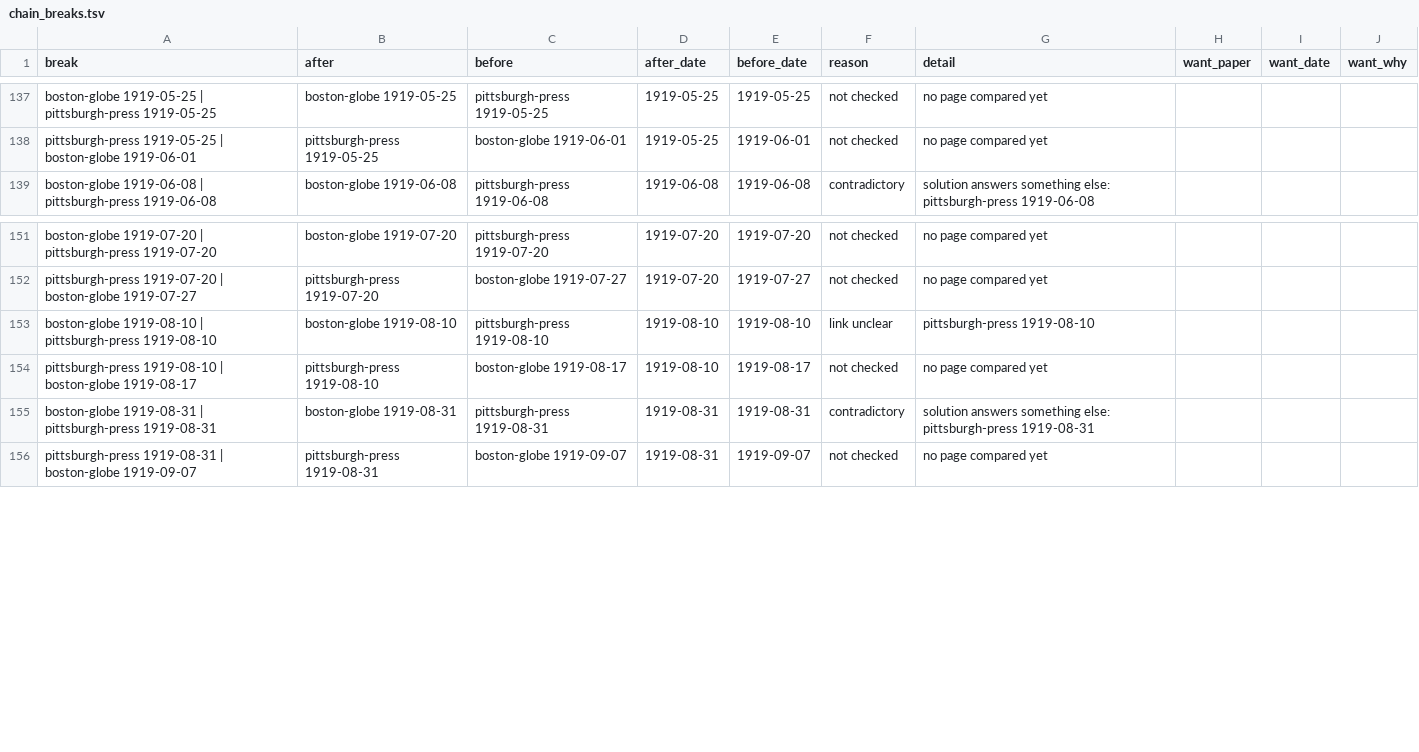
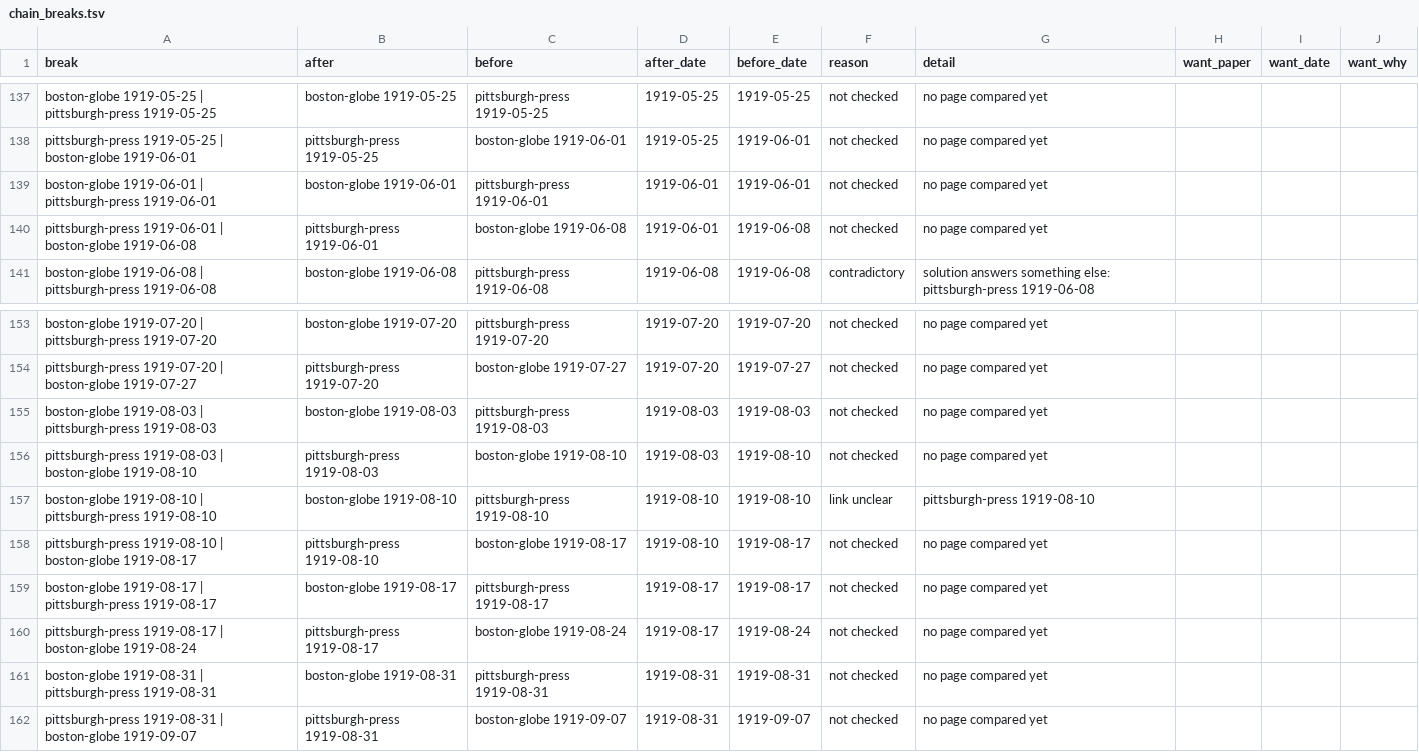
Before and after one commit to EveryPuzzleProject/newyorkworld, a TSV file: chain_breaks.tsv, drawn as a sheet; only a part is shown, gaps mark what is left out.

```diff
--- a/chain_breaks.tsv
+++ b/chain_breaks.tsv
@@ -138,2 +138,4 @@ boston-globe 1919-05-25 | pittsburgh-press 1919-05-25	boston-globe 1919-05-25	pi
 pittsburgh-press 1919-05-25 | boston-globe 1919-06-01	pittsburgh-press 1919-05-25	boston-globe 1919-06-01	1919-05-25	1919-06-01	not checked	no page compared yet			
+boston-globe 1919-06-01 | pittsburgh-press 1919-06-01	boston-globe 1919-06-01	pittsburgh-press 1919-06-01	1919-06-01	1919-06-01	not checked	no page compared yet			
+pittsburgh-press 1919-06-01 | boston-globe 1919-06-08	pittsburgh-press 1919-06-01	boston-globe 1919-06-08	1919-06-01	1919-06-08	not checked	no page compared yet			
 boston-globe 1919-06-08 | pittsburgh-press 1919-06-08	boston-globe 1919-06-08	pittsburgh-press 1919-06-08	1919-06-08	1919-06-08	contradictory	solution answers something else: pittsburgh-press 1919-06-08			
@@ -152,5 +154,9 @@ boston-globe 1919-07-20 | pittsburgh-press 1919-07-20	boston-globe 1919-07-20	pi
 pittsburgh-press 1919-07-20 | boston-globe 1919-07-27	pittsburgh-press 1919-07-20	boston-globe 1919-07-27	1919-07-20	1919-07-27	not checked	no page compared yet			
+boston-globe 1919-08-03 | pittsburgh-press 1919-08-03	boston-globe 1919-08-03	pittsburgh-press 1919-08-03	1919-08-03	1919-08-03	not checked	no page compared yet			
+pittsburgh-press 1919-08-03 | boston-globe 1919-08-10	pittsburgh-press 1919-08-03	boston-globe 1919-08-10	1919-08-03	1919-08-10	not checked	no page compared yet			
 boston-globe 1919-08-10 | pittsburgh-press 1919-08-10	boston-globe 1919-08-10	pittsburgh-press 1919-08-10	1919-08-10	1919-08-10	link unclear	pittsburgh-press 1919-08-10			
 pittsburgh-press 1919-08-10 | boston-globe 1919-08-17	pittsburgh-press 1919-08-10	boston-globe 1919-08-17	1919-08-10	1919-08-17	not checked	no page compared yet			
-boston-globe 1919-08-31 | pittsburgh-press 1919-08-31	boston-globe 1919-08-31	pittsburgh-press 1919-08-31	1919-08-31	1919-08-31	contradictory	solution answers something else: pittsburgh-press 1919-08-31			
+boston-globe 1919-08-17 | pittsburgh-press 1919-08-17	boston-globe 1919-08-17	pittsburgh-press 1919-08-17	1919-08-17	1919-08-17	not checked	no page compared yet			
+pittsburgh-press 1919-08-17 | boston-globe 1919-08-24	pittsburgh-press 1919-08-17	boston-globe 1919-08-24	1919-08-17	1919-08-24	not checked	no page compared yet			
+boston-globe 1919-08-31 | pittsburgh-press 1919-08-31	boston-globe 1919-08-31	pittsburgh-press 1919-08-31	1919-08-31	1919-08-31	not checked	no page compared yet			
 pittsburgh-press 1919-08-31 | boston-globe 1919-09-07	pittsburgh-press 1919-08-31	boston-globe 1919-09-07	1919-08-31	1919-09-07	not checked	no page compared yet			
```
Also changed, not shown: chain_pages.tsv, chains.tsv, 4 other files.
